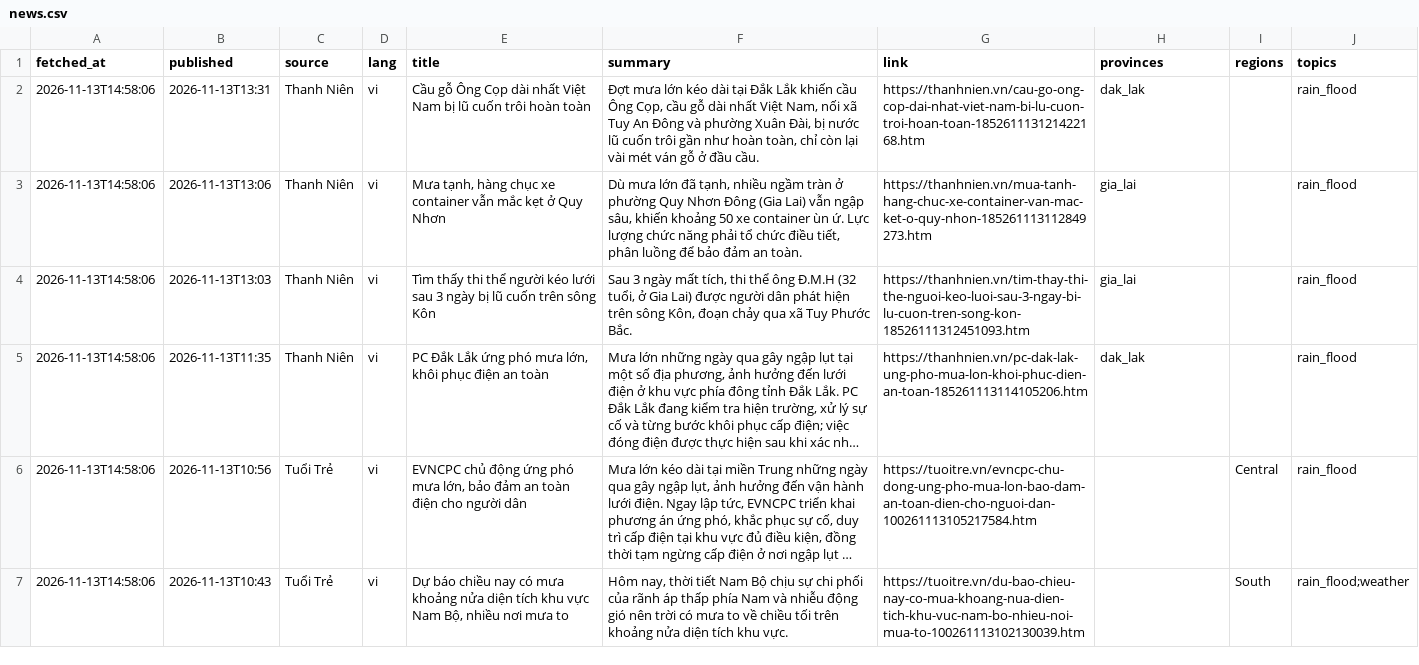
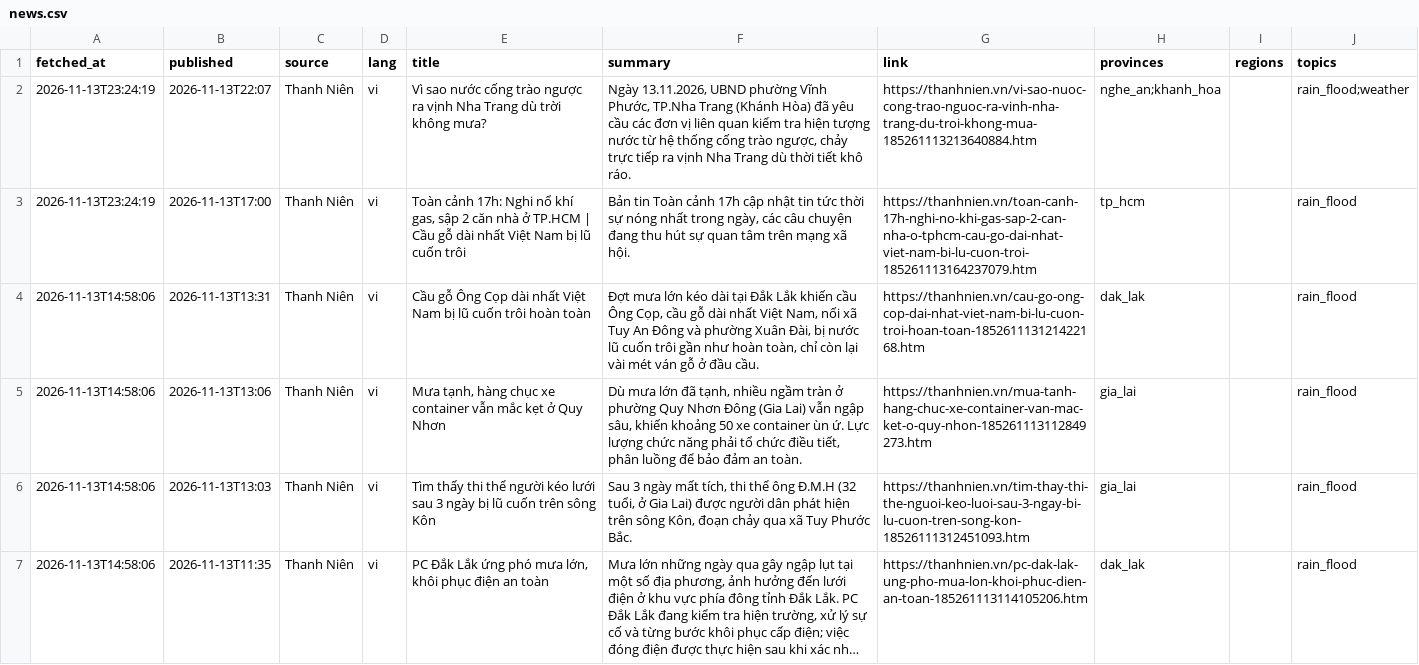
Before and after one commit to Kalu-Cassano/weather-aqi-vn, a CSV file: live/realtime/news.csv, drawn as a sheet; only a part is shown; the shorter side is filled out with more unchanged rows; long unchanged cells end in …; the diff names each change by its address in the sheet, - before the commit and + after, or states it on an @@ line.

```diff
--- a/live/realtime/news.csv
+++ b/live/realtime/news.csv
+row 2: 2026-11-13T23:24:19 | 2026-11-13T22:07 | Thanh Niên | vi | Vì sao nước cống trào ngược ra vịnh Nha Trang dù trời không mưa? | Ngày 13.11.2026, UBND phường Vĩnh Phước, TP.Nha Trang (Khánh Hòa) đã yêu cầu các đơn vị liên quan kiểm tra hiện tượng nước từ hệ thống cống trào ngược, chảy trực tiếp ra vịnh Nha Trang dù thời tiết khô ráo. | https://thanhnien.vn/vi-sao-nuoc-cong-trao-nguoc-ra-vinh-nha-trang-du-troi-khong-mua-185261113213640884.htm | nghe_an;khanh_hoa |  | rain_flood;weather
+row 3: 2026-11-13T23:24:19 | 2026-11-13T17:00 | Thanh Niên | vi | Toàn cảnh 17h: Nghi nổ khí gas, sập 2 căn nhà ở TP.HCM | Cầu gỗ dài nhất Việt Nam bị lũ cuốn trôi | Bản tin Toàn cảnh 17h cập nhật tin tức thời sự nóng nhất trong ngày, các câu chuyện đang thu hút sự quan tâm trên mạng xã hội. | https://thanhnien.vn/toan-canh-17h-nghi-no-khi-gas-sap-2-can-nha-o-tphcm-cau-go-dai-nhat-viet-nam-bi-lu-cuon-troi-185261113164237079.htm | tp_hcm |  | rain_flood
```
Also changed, not shown: live/realtime/aq_current.csv, live/realtime/weather_current.csv, 2 other files.
